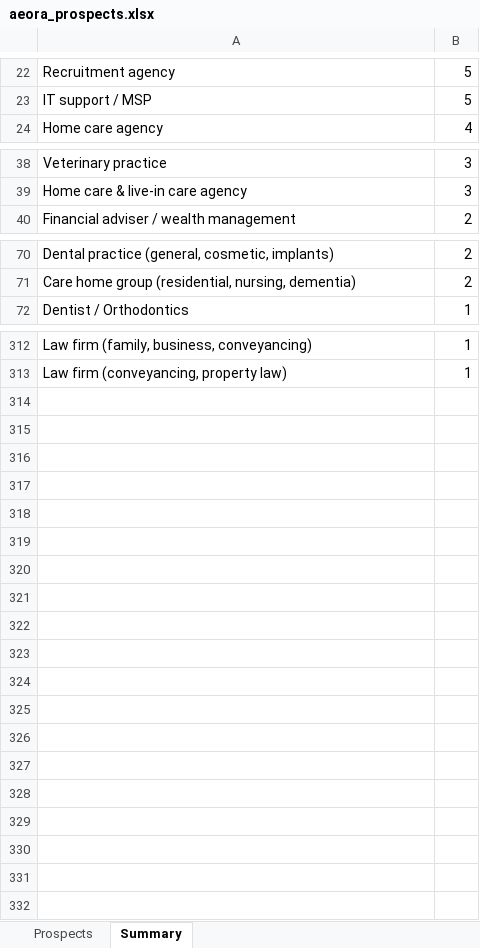
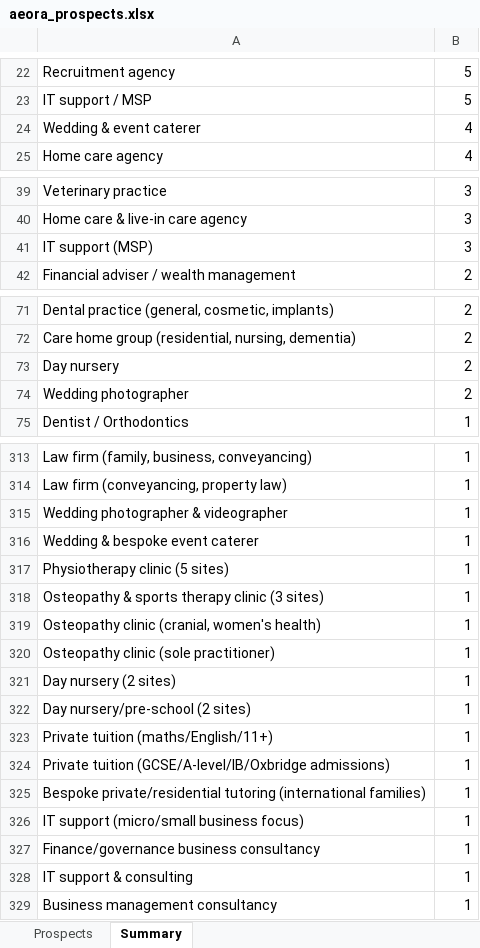
Before and after one commit to houghtonstudioco-afk/Houghton-property-partners, an Excel workbook: prospects/aeora_prospects.xlsx, sheet Summary, drawn as a sheet; only a part is shown, gaps mark what is left out; values as stored, in another font and other column widths than the file's, no borders; the diff covers the shown part only; the diff names each change by its address in the sheet, - before the commit and + after, or states it on an @@ line.

```diff
--- a/prospects/aeora_prospects.xlsx (sheet Summary)
+++ b/prospects/aeora_prospects.xlsx (sheet Summary)
+row 24: Wedding & event caterer | 4
+row 41: IT support (MSP) | 3
+row 73: Day nursery | 2
+row 74: Wedding photographer | 2
+row 315: Wedding photographer & videographer | 1
+row 316: Wedding & bespoke event caterer | 1
+row 317: Physiotherapy clinic (5 sites) | 1
+row 318: Osteopathy & sports therapy clinic (3 sites) | 1
+row 319: Osteopathy clinic (cranial, women's health) | 1
+row 320: Osteopathy clinic (sole practitioner) | 1
+row 321: Day nursery (2 sites) | 1
+row 322: Day nursery/pre-school (2 sites) | 1
+row 323: Private tuition (maths/English/11+) | 1
+row 324: Private tuition (GCSE/A-level/IB/Oxbridge admissions) | 1
+row 325: Bespoke private/residential tutoring (international families) | 1
+row 326: IT support (micro/small business focus) | 1
+row 327: Finance/governance business consultancy | 1
+row 328: IT support & consulting | 1
+row 329: Business management consultancy | 1
```
Also changed, not shown: 3 removed rows and 1 edited cell elsewhere in this sheet, sheet Prospects, 2 other files.
